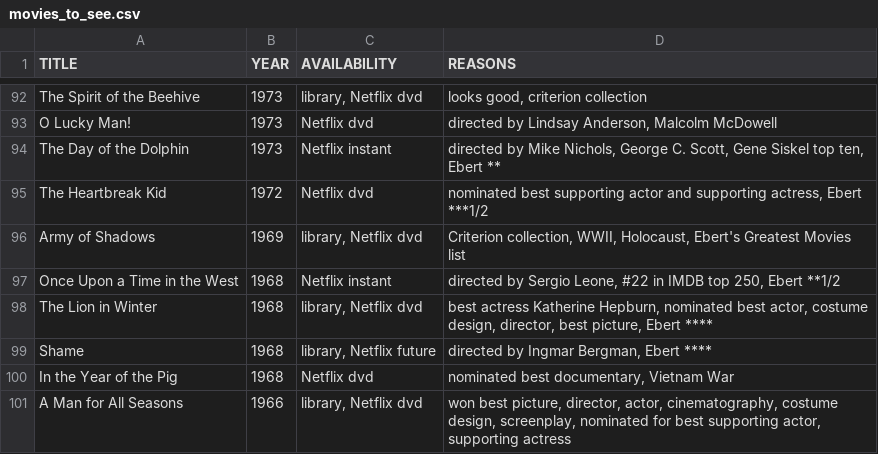
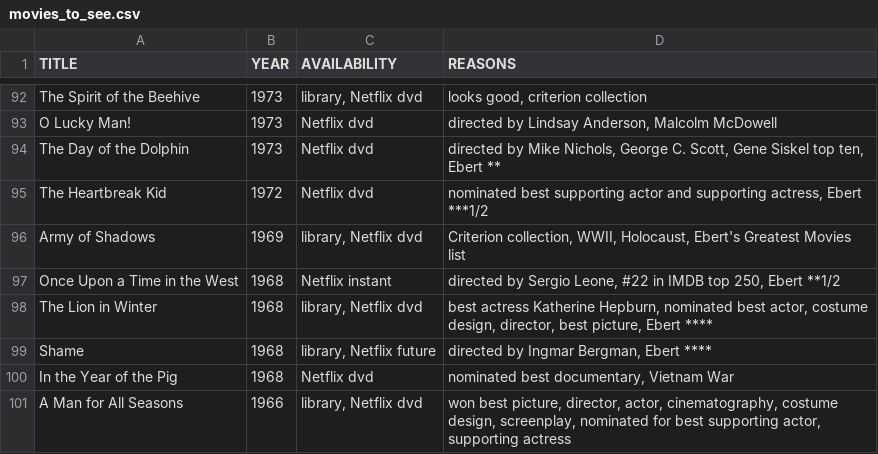
Before and after one commit to tgh/FiLTH, a CSV file: data/movies_to_see.csv, drawn as a sheet; only a part is shown, gaps mark what is left out; the diff covers the shown part only.

```diff
--- a/data/movies_to_see.csv
+++ b/data/movies_to_see.csv
@@ -93,3 +93,3 @@
 "O Lucky Man!",1973,"Netflix dvd","directed by Lindsay Anderson, Malcolm McDowell"
-"The Day of the Dolphin",1973,"Netflix instant","directed by Mike Nichols, George C. Scott, Gene Siskel top ten, Ebert **"
+"The Day of the Dolphin",1973,"Netflix dvd","directed by Mike Nichols, George C. Scott, Gene Siskel top ten, Ebert **"
 "The Heartbreak Kid",1972,"Netflix dvd","nominated best supporting actor and supporting actress, Ebert ***1/2"
```
Also changed, not shown: 1 added row, 1 removed row and 4 edited cells elsewhere in this file, 3 other files.
